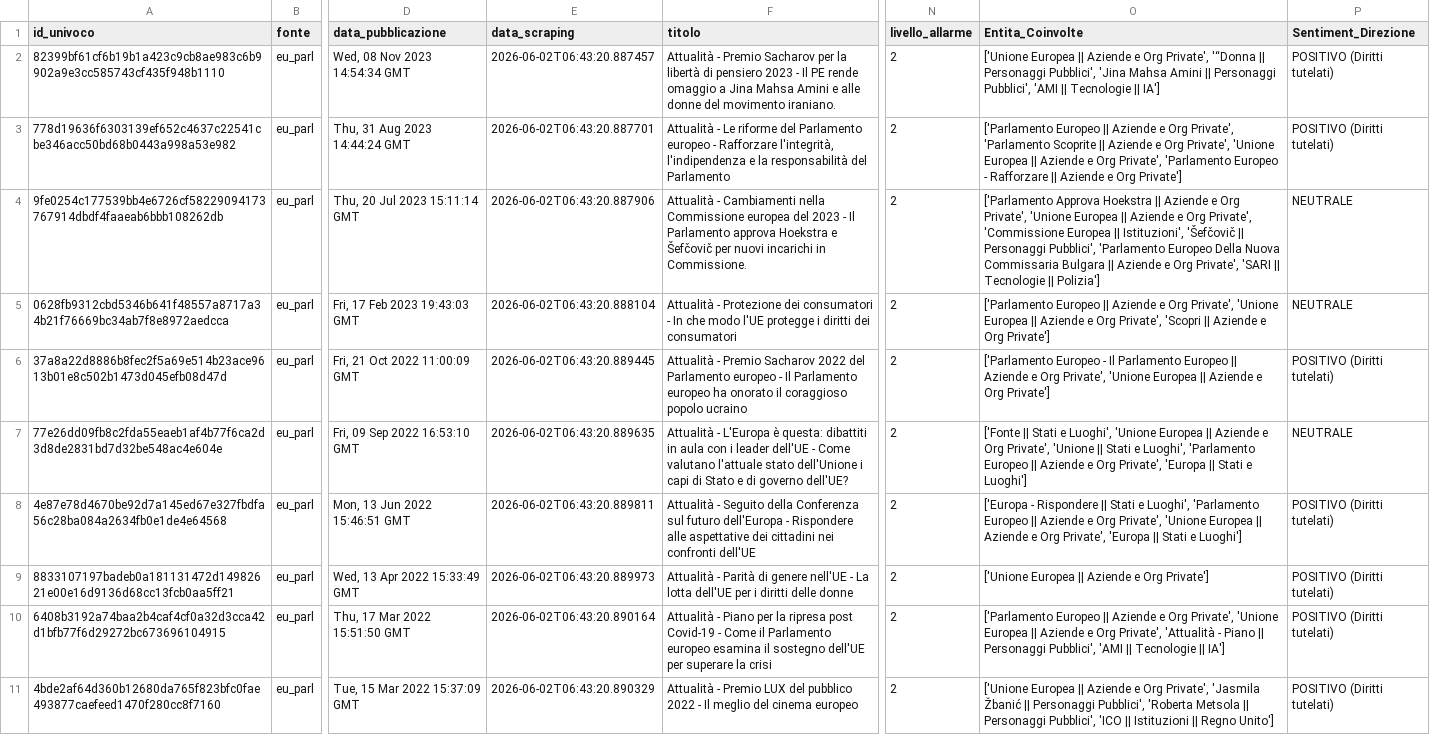
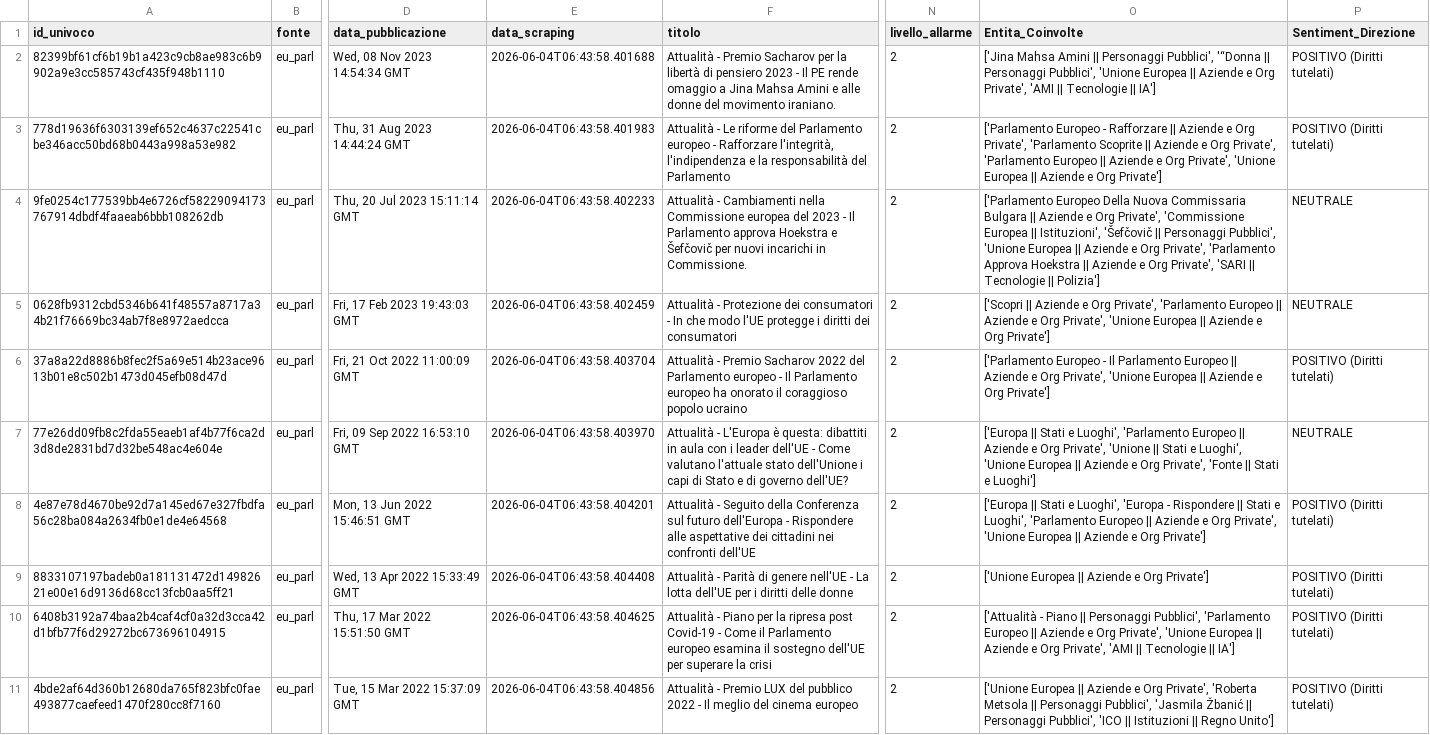
Before and after one commit to Draconer00/tech_advocacy_italia, a CSV file: data/processed/eu_parl_analyzed.csv, drawn as a sheet; only a part is shown, gaps mark what is left out; the diff names each change by its address in the sheet, - before the commit and + after, or states it on an @@ line.

```diff
--- a/data/processed/eu_parl_analyzed.csv
+++ b/data/processed/eu_parl_analyzed.csv
-E2 (data_scraping): 2026-06-02T06:43:20.887457
+E2 (data_scraping): 2026-06-04T06:43:58.401688
-O2 (Entita_Coinvolte): ['Unione Europea || Aziende e Org Private', '“Donna || Personaggi Pubblici', 'Jina Mahsa Amini || Personaggi Pubblici', 'AMI ||…
+O2 (Entita_Coinvolte): ['Jina Mahsa Amini || Personaggi Pubblici', '“Donna || Personaggi Pubblici', 'Unione Europea || Aziende e Org Private', 'AMI ||…
-E3 (data_scraping): 2026-06-02T06:43:20.887701
+E3 (data_scraping): 2026-06-04T06:43:58.401983
-O3 (Entita_Coinvolte): ['Parlamento Europeo || Aziende e Org Private', 'Parlamento Scoprite || Aziende e Org Private', 'Unione Europea || Aziende e Org Private', 'Parlamento Europeo - Rafforzare || Aziende…
+O3 (Entita_Coinvolte): ['Parlamento Europeo - Rafforzare || Aziende e Org Private', 'Parlamento Scoprite || Aziende e Org Private', 'Parlamento Europeo || Aziende e Org Private', 'Unione Europea || Aziende…
-E4 (data_scraping): 2026-06-02T06:43:20.887906
+E4 (data_scraping): 2026-06-04T06:43:58.402233
-O4 (Entita_Coinvolte): ['Parlamento Approva Hoekstra || Aziende e Org Private', 'Unione Europea || Aziende e Org Private', 'Commissione Europea || Istituzioni', 'Šefčovič || Personaggi Pubblici', 'Parlamento Europeo Della Nuova Commissaria Bulgara || Aziende…
+O4 (Entita_Coinvolte): ['Parlamento Europeo Della Nuova Commissaria Bulgara || Aziende e Org Private', 'Commissione Europea || Istituzioni', 'Šefčovič || Personaggi Pubblici', 'Unione Europea || Aziende e Org Private', 'Parlamento Approva Hoekstra || Aziende…
-E5 (data_scraping): 2026-06-02T06:43:20.888104
+E5 (data_scraping): 2026-06-04T06:43:58.402459
-O5 (Entita_Coinvolte): ['Parlamento Europeo || Aziende e Org Private', 'Unione Europea || Aziende e Org Private', 'Scopri || Aziende…
+O5 (Entita_Coinvolte): ['Scopri || Aziende e Org Private', 'Parlamento Europeo || Aziende e Org Private', 'Unione Europea || Aziende…
-E6 (data_scraping): 2026-06-02T06:43:20.889445
+E6 (data_scraping): 2026-06-04T06:43:58.403704
-E7 (data_scraping): 2026-06-02T06:43:20.889635
+E7 (data_scraping): 2026-06-04T06:43:58.403970
-O7 (Entita_Coinvolte): ['Fonte || Stati e Luoghi', 'Unione Europea || Aziende e Org Private', 'Unione || Stati e Luoghi', 'Parlamento Europeo || Aziende e Org Private', 'Europa || Stati…
+O7 (Entita_Coinvolte): ['Europa || Stati e Luoghi', 'Parlamento Europeo || Aziende e Org Private', 'Unione || Stati e Luoghi', 'Unione Europea || Aziende e Org Private', 'Fonte || Stati…
-E8 (data_scraping): 2026-06-02T06:43:20.889811
+E8 (data_scraping): 2026-06-04T06:43:58.404201
-O8 (Entita_Coinvolte): ['Europa - Rispondere || Stati e Luoghi', 'Parlamento Europeo || Aziende e Org Private', 'Unione Europea || Aziende e Org Private', 'Europa || Stati e Luoghi']
+O8 (Entita_Coinvolte): ['Europa || Stati e Luoghi', 'Europa - Rispondere || Stati e Luoghi', 'Parlamento Europeo || Aziende e Org Private', 'Unione Europea || Aziende e Org Private']
-E9 (data_scraping): 2026-06-02T06:43:20.889973
+E9 (data_scraping): 2026-06-04T06:43:58.404408
-E10 (data_scraping): 2026-06-02T06:43:20.890164
+E10 (data_scraping): 2026-06-04T06:43:58.404625
-O10 (Entita_Coinvolte): ['Parlamento Europeo || Aziende e Org Private', 'Unione Europea || Aziende e Org Private', 'Attualità - Piano || Personaggi Pubblici', 'AMI ||…
+O10 (Entita_Coinvolte): ['Attualità - Piano || Personaggi Pubblici', 'Parlamento Europeo || Aziende e Org Private', 'Unione Europea || Aziende e Org Private', 'AMI ||…
-E11 (data_scraping): 2026-06-02T06:43:20.890329
+E11 (data_scraping): 2026-06-04T06:43:58.404856
-O11 (Entita_Coinvolte): …Org Private', 'Jasmila Žbanić || Personaggi Pubblici', 'Roberta Metsola || Personaggi…
+O11 (Entita_Coinvolte): …Org Private', 'Roberta Metsola || Personaggi Pubblici', 'Jasmila Žbanić || Personaggi…
```
Also changed, not shown: data/processed/gnews_analyzed.csv, data/processed/gpdp_analyzed.csv, 8 other files.
